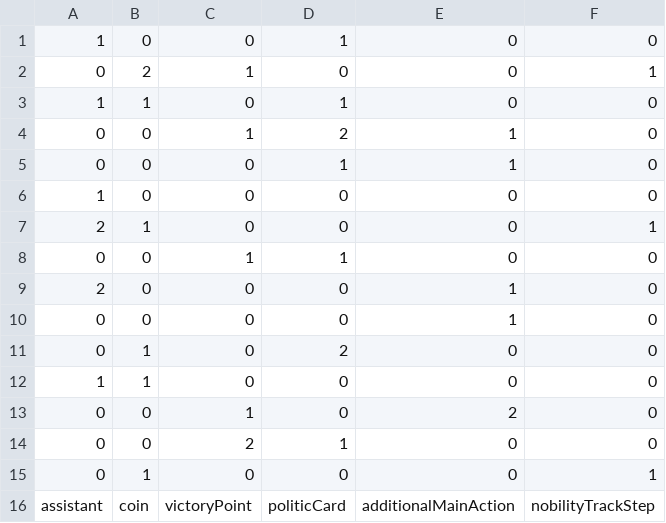
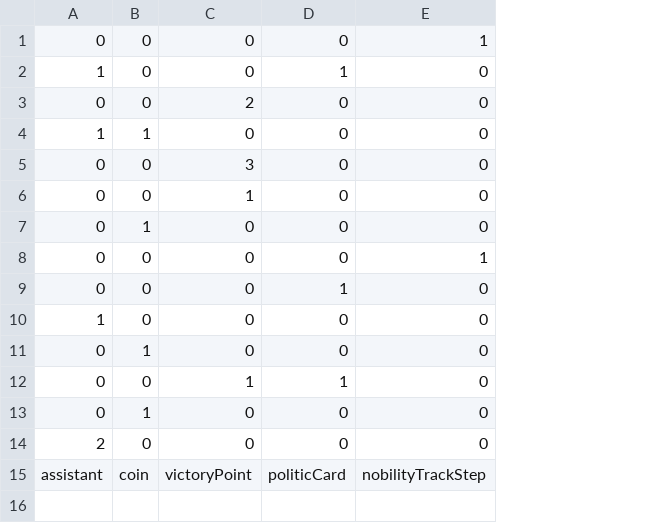
Before and after one commit to jarvis0/software-engineering-project, a CSV file: src/main/java/it/polimi/ingsw/ps23/server/model/initialization/configuration/rewardTokens.csv, drawn as a sheet; removed rows and columns are numbered as before the commit, all else as after; the diff names each change by its address in the sheet, - before the commit and + after, or states it on an @@ line.

Commit message:
Updated rewardToken.csv and regions.csv

```diff
--- a/src/main/java/it/polimi/ingsw/ps23/server/model/initialization/configuration/rewardTokens.csv
+++ b/src/main/java/it/polimi/ingsw/ps23/server/model/initialization/configuration/rewardTokens.csv
-column E, rows 1-9: 0 | 0 | 0 | 1 | 1 | 0 | 0 | 0 | 1; row 16: additionalMainAction
+row 1: 0 | 0 | 0 | 0 | 1
-B3: 2
+B3: 0
-C3: 1
+C3: 2
-E3: 1
+E3: 0
-D4: 1
+D4: 0
+row 5: 0 | 0 | 3 | 0 | 0
-D6: 2
+D6: 0
+row 7: 0 | 1 | 0 | 0 | 0
+row 8: 0 | 0 | 0 | 0 | 1
-A11: 2
+A11: 0
-E11: 1
+E11: 0
+row 13: 0 | 1 | 0 | 0 | 0
-row 10: 0 | 0 | 0 | 0 | 1 | 0
-row 11: 0 | 1 | 0 | 2 | 0 | 0
-row 12: 1 | 1 | 0 | 0 | 0 | 0
-row 13: 0 | 0 | 1 | 0 | 2 | 0
-row 14: 0 | 0 | 2 | 1 | 0 | 0
-row 15: 0 | 1 | 0 | 0 | 0 | 1
```
Also changed, not shown: 24 other files.
